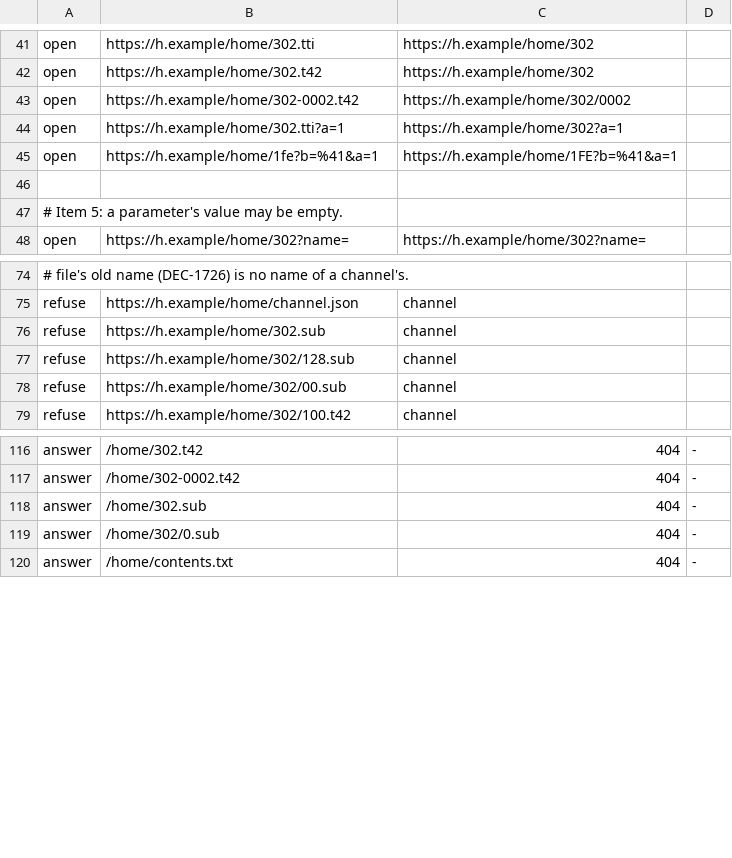
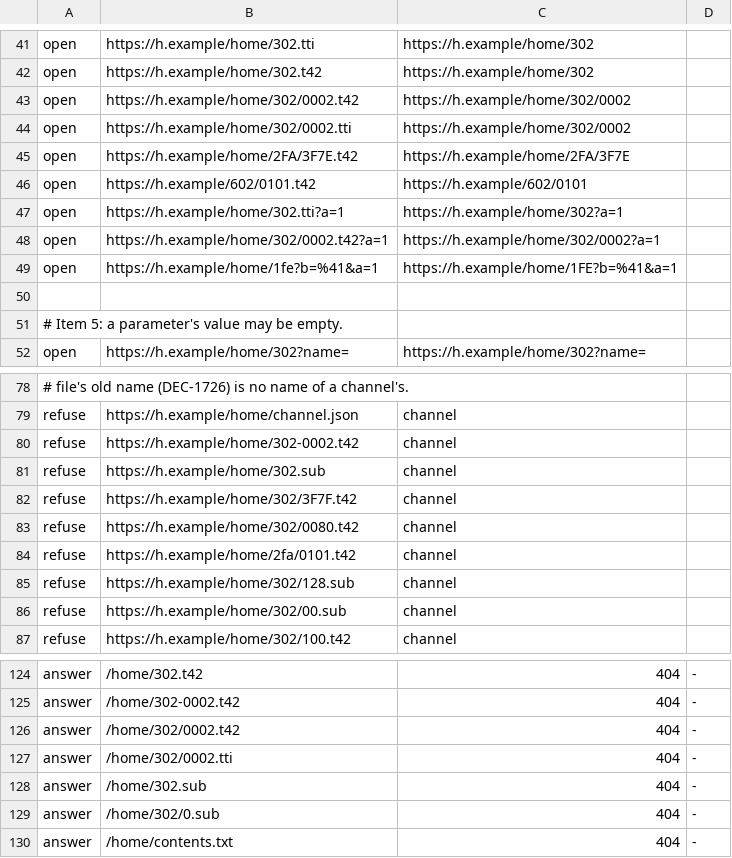
Before and after one commit to neoteletext/neoteletext-engine, a TSV file: crates/neoteletext-web/src/map/conformance.tsv, drawn as a sheet; only a part is shown, gaps mark what is left out; the diff names each change by its address in the sheet, - before the commit and + after, or states it on an @@ line.

Commit message:
Put a channel's sub-pages in a folder named for their page
DEC-2116: a sub-page's file is NNN/SSSS.t42 or NNN/SSSS.tti, so that the path of
602/0101.t42 is the address 602/0101, and a page of thousands of sub-pages stays
out of the channel's top folder. The flat name NNN-SSSS.t42 is deleted, with no
compatibility path.

A file in a page's folder belongs to the channel above that folder, and the
address parser now says so, which also stops a folder named as a place holding a
channel of its own by way of 602/100.t42 or 602/channel.ttx (REQ-1885).

A sub-page's T42 file is bounded at the 3,108 bytes DOC-2034 derives, in the
reader and the writer, where it had a page's 262,144. A sub-page tries the
extension that last answered first and starts at T42, what a generator writes,
so keying a sub-code on a built channel asks for one file.

Relates: REQ-1884
Relates: REQ-1885
Relates: REQ-1887
Relates: REQ-1693
Relates: REQ-1896
Relates: REQ-1904

```diff
--- a/crates/neoteletext-web/src/map/conformance.tsv
+++ b/crates/neoteletext-web/src/map/conformance.tsv
-B43: https://h.example/home/302-0002.t42
+B43: https://h.example/home/302/0002.t42
+row 44: open | https://h.example/home/302/0002.tti | https://h.example/home/302/0002
+row 45: open | https://h.example/home/2FA/3F7E.t42 | https://h.example/home/2FA/3F7E
+row 46: open | https://h.example/602/0101.t42 | https://h.example/602/0101
+row 48: open | https://h.example/home/302/0002.t42?a=1 | https://h.example/home/302/0002?a=1
+row 80: refuse | https://h.example/home/302-0002.t42 | channel
+row 82: refuse | https://h.example/home/302/3F7F.t42 | channel
+row 83: refuse | https://h.example/home/302/0080.t42 | channel
+row 84: refuse | https://h.example/home/2fa/0101.t42 | channel
+row 126: answer | /home/302/0002.t42 | 404 | -
+row 127: answer | /home/302/0002.tti | 404 | -
```
Also changed, not shown: 15 other files.
